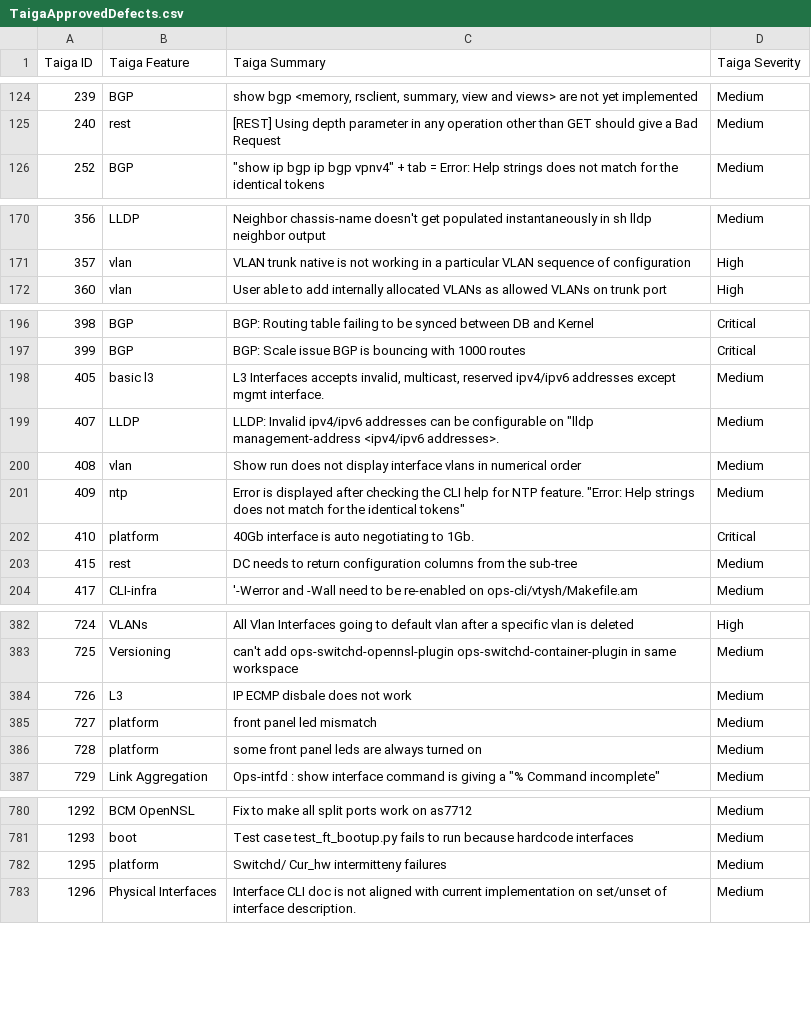
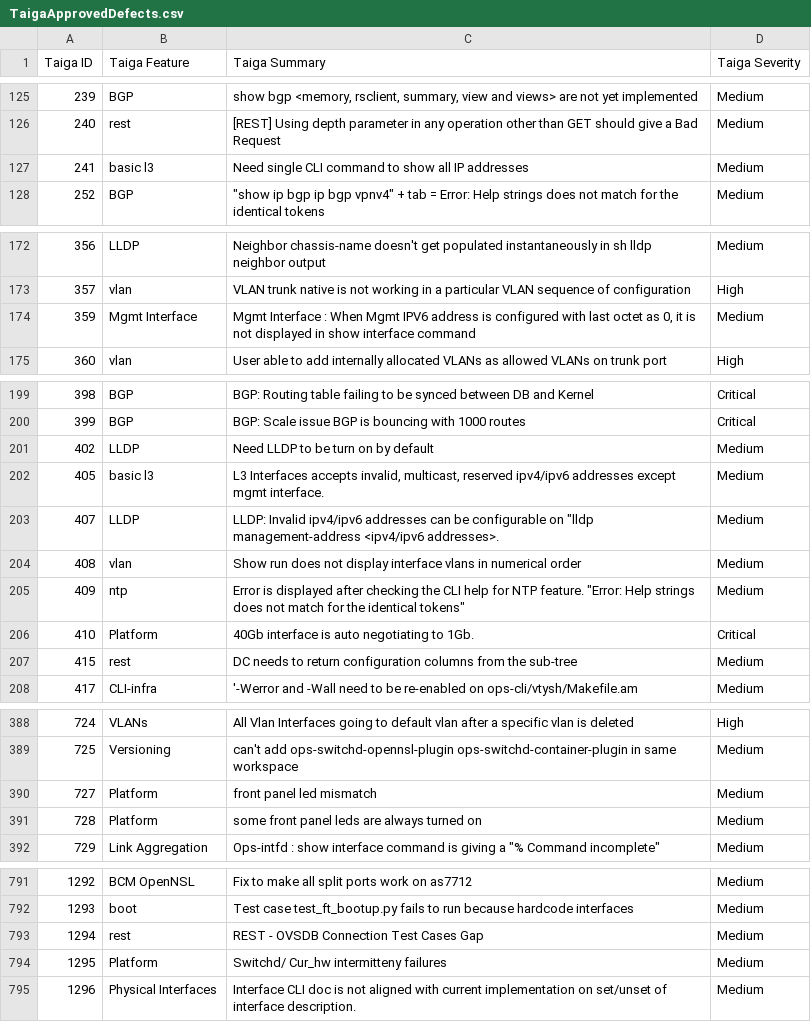
Before and after one commit to OpenSwitchNOS/openswitch-infra-commit-validation, a CSV file: TaigaApprovedDefects.csv, drawn as a sheet; only a part is shown, gaps mark what is left out; the diff covers the shown part only.

```diff
--- a/TaigaApprovedDefects.csv
+++ b/TaigaApprovedDefects.csv
@@ -125,2 +126,3 @@ Taiga ID   ,Taiga Feature,Taiga Summary,Taiga Severity
 240,rest,[REST] Using depth parameter in any operation other than GET should give a Bad Request,Medium
+241,basic l3,Need single CLI command to show all IP addresses,Medium
 252,BGP,"""show ip bgp ip bgp vpnv4"" + tab = Error: Help strings does not match for the identical tokens",Medium
@@ -171,2 +173,3 @@ Taiga ID   ,Taiga Feature,Taiga Summary,Taiga Severity
 357,vlan,VLAN trunk native is not working in a particular VLAN sequence of configuration,High
+359,Mgmt Interface,"Mgmt Interface : When Mgmt IPV6 address is configured with last octet as 0, it is not displayed in show interface command",Medium
 360,vlan,User able to add internally allocated VLANs as allowed VLANs on trunk port,High
@@ -197,2 +200,3 @@ Taiga ID   ,Taiga Feature,Taiga Summary,Taiga Severity
 399,BGP,BGP: Scale issue BGP is bouncing with 1000 routes,Critical
+402,LLDP,Need LLDP to be turn on by default,Medium
 405,basic l3,"L3 Interfaces accepts invalid, multicast, reserved  ipv4/ipv6 addresses except mgmt interface.",Medium
@@ -201,3 +205,3 @@ Taiga ID   ,Taiga Feature,Taiga Summary,Taiga Severity
 409,ntp,"Error is displayed after checking the CLI help for NTP feature. ""Error: Help strings does not match for the identical tokens""",Medium
-410,platform,40Gb interface is auto negotiating to 1Gb.,Critical
+410,Platform,40Gb interface is auto negotiating to 1Gb.,Critical
 415,rest,DC needs to return configuration columns from the sub-tree,Medium
@@ -383,5 +389,4 @@ Taiga ID   ,Taiga Feature,Taiga Summary,Taiga Severity
 725,Versioning,can't add ops-switchd-opennsl-plugin ops-switchd-container-plugin in same workspace,Medium
-726,L3,IP ECMP disbale does not work,Medium
-727,platform,front panel led mismatch,Medium
-728,platform,some front panel leds are always turned on,Medium
+727,Platform,front panel led mismatch,Medium
+728,Platform,some front panel leds are always turned on,Medium
 729,Link Aggregation,"Ops-intfd : show interface command is giving a ""% Command incomplete""",Medium
@@ -781,3 +792,4 @@ Taiga ID   ,Taiga Feature,Taiga Summary,Taiga Severity
 1293,boot,Test case test_ft_bootup.py  fails to run because hardcode interfaces,Medium
-1295,platform,Switchd/ Cur_hw intermitteny failures,Medium
+1294,rest,REST - OVSDB Connection Test Cases Gap,Medium
+1295,Platform,Switchd/ Cur_hw intermitteny failures,Medium
 1296,Physical Interfaces,Interface CLI doc is not aligned with current implementation on set/unset of interface description.,Medium
```
Also changed, not shown: 13 added rows, 3 removed rows and 21 edited cells elsewhere in this file.
